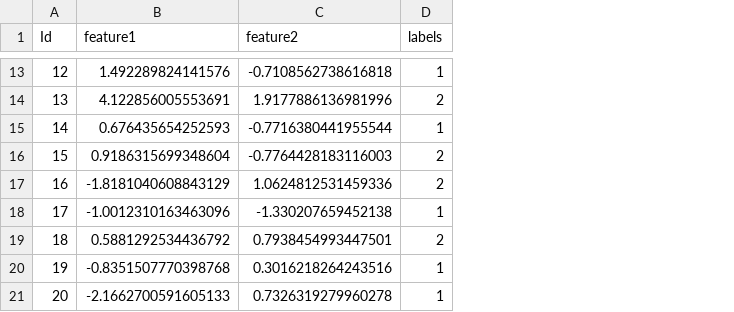
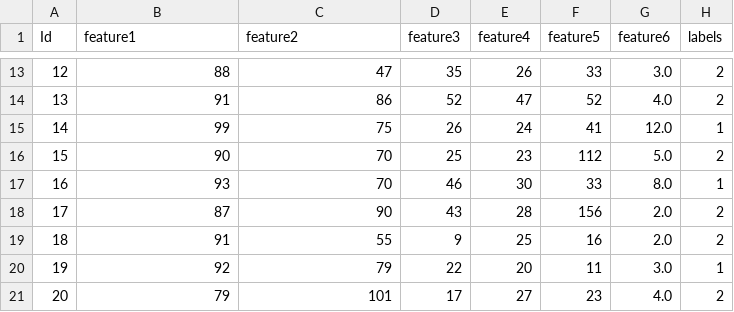
Before and after one commit to Robertales/QuantuMoonLight, a CSV file: app/source/classificazioneDataset/testingFiles/DataSetTestPreprocessato.csv, drawn as a sheet; only a part is shown, gaps mark what is left out; addresses are those after the commit; the diff covers the shown part only; the diff names each change by its address in the sheet, - before the commit and + after, or states it on an @@ line.

```diff
--- a/app/source/classificazioneDataset/testingFiles/DataSetTestPreprocessato.csv
+++ b/app/source/classificazioneDataset/testingFiles/DataSetTestPreprocessato.csv
+column D (feature3), rows 13-21: 35 | 52 | 26 | 25 | 46 | 43 | 9 | 22 | 17
+column E (feature4), rows 13-21: 26 | 47 | 24 | 23 | 30 | 28 | 25 | 20 | 27
+column F (feature5), rows 13-21: 33 | 52 | 41 | 112 | 33 | 156 | 16 | 11 | 23
+column G (feature6), rows 13-21: 3.0 | 4.0 | 12.0 | 5.0 | 8.0 | 2.0 | 2.0 | 3.0 | 4.0
-B13 (feature1): 1.492289824141576
+B13 (feature1): 88
-C13 (feature2): -0.7108562738616818
+C13 (feature2): 47
-H13 (labels): 1
+H13 (labels): 2
-B14 (feature1): 4.122856005553691
+B14 (feature1): 91
-C14 (feature2): 1.9177886136981996
+C14 (feature2): 86
-B15 (feature1): 0.676435654252593
+B15 (feature1): 99
-C15 (feature2): -0.7716380441955544
+C15 (feature2): 75
-B16 (feature1): 0.9186315699348604
+B16 (feature1): 90
-C16 (feature2): -0.7764428183116003
+C16 (feature2): 70
-B17 (feature1): -1.8181040608843129
+B17 (feature1): 93
-C17 (feature2): 1.0624812531459336
+C17 (feature2): 70
-H17 (labels): 2
+H17 (labels): 1
-B18 (feature1): -1.0012310163463096
+B18 (feature1): 87
-C18 (feature2): -1.330207659452138
+C18 (feature2): 90
-H18 (labels): 1
+H18 (labels): 2
-B19 (feature1): 0.5881292534436792
+B19 (feature1): 91
-C19 (feature2): 0.7938454993447501
+C19 (feature2): 55
-B20 (feature1): -0.8351507770398768
+B20 (feature1): 92
-C20 (feature2): 0.3016218264243516
+C20 (feature2): 79
-B21 (feature1): -2.1662700591605133
+B21 (feature1): 79
-C21 (feature2): 0.7326319279960278
+C21 (feature2): 101
-H21 (labels): 1
+H21 (labels): 2
```
Also changed, not shown: 27 edited cells elsewhere in this file, app/source/classificazioneDataset/testingFiles/DataSetTrainPreprocessato.csv, 7 other files.
